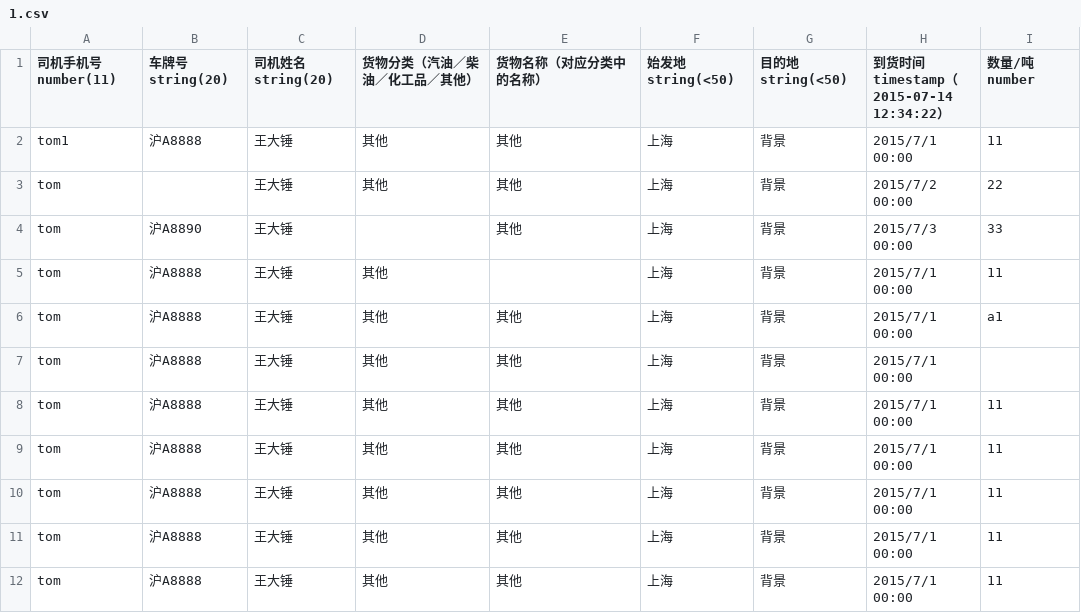
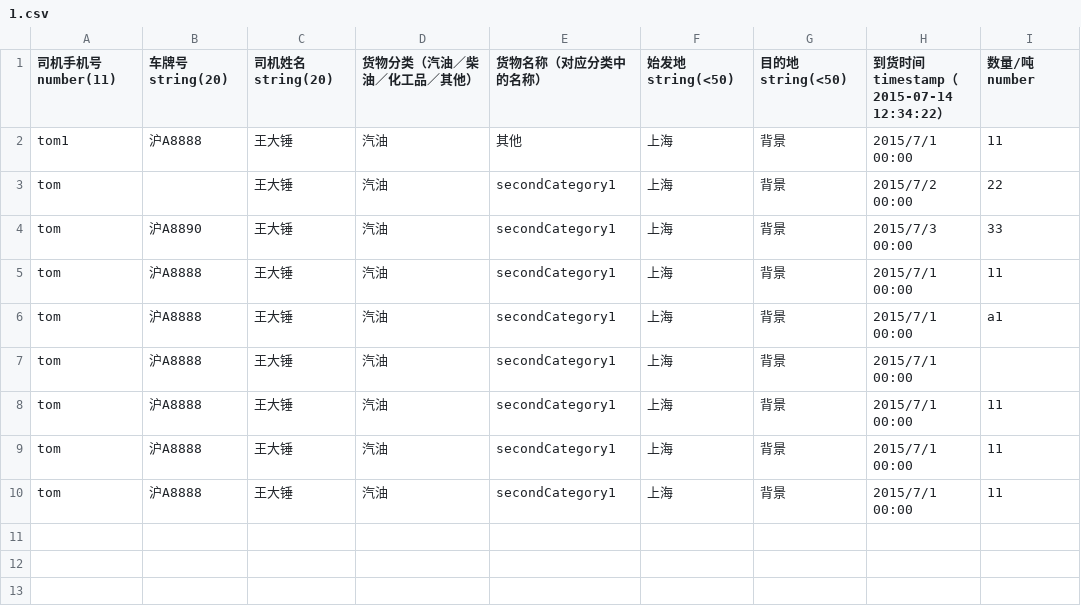
Before and after one commit to zodiake/zhonghuaapp, a CSV file: csv/1.csv, drawn as a sheet.

```diff
--- a/csv/1.csv
+++ b/csv/1.csv
@@ -1,12 +1,10 @@
 司机手机号number(11),车牌号string(20),司机姓名string(20),货物分类（汽油／柴油／化工品／其他）,货物名称（对应分类中的名称）,始发地string(<50),目的地string(<50),到货时间timestamp（2015-07-14 12:34:22）,数量/吨number
-tom1,沪A8888,王大锤,其他,其他,上海,背景,2015/7/1 00:00,11
-tom,,王大锤,其他,其他,上海,背景,2015/7/2 00:00,22
-tom,沪A8890,王大锤,,其他,上海,背景,"2015/7/3 00:00",33
-tom,沪A8888,王大锤,其他,,上海,背景,2015/7/1 00:00,11
-tom,沪A8888,王大锤,其他,其他,上海,背景,2015/7/1 00:00,a1
-tom,沪A8888,王大锤,其他,其他,上海,背景,2015/7/1 00:00,
-tom,沪A8888,王大锤,其他,其他,上海,背景,2015/7/1 00:00,11
-tom,沪A8888,王大锤,其他,其他,上海,背景,2015/7/1 00:00,11
-tom,沪A8888,王大锤,其他,其他,上海,背景,2015/7/1 00:00,11
-tom,沪A8888,王大锤,其他,其他,上海,背景,2015/7/1 00:00,11
-tom,沪A8888,王大锤,其他,其他,上海,背景,2015/7/1 00:00,11
+tom1,沪A8888,王大锤,汽油,其他,上海,背景,2015/7/1 00:00,11
+tom,,王大锤,汽油,secondCategory1,上海,背景,2015/7/2 00:00,22
+tom,沪A8890,王大锤,汽油,secondCategory1,上海,背景,"2015/7/3 00:00",33
+tom,沪A8888,王大锤,汽油,secondCategory1,上海,背景,2015/7/1 00:00,11
+tom,沪A8888,王大锤,汽油,secondCategory1,上海,背景,2015/7/1 00:00,a1
+tom,沪A8888,王大锤,汽油,secondCategory1,上海,背景,2015/7/1 00:00,
+tom,沪A8888,王大锤,汽油,secondCategory1,上海,背景,2015/7/1 00:00,11
+tom,沪A8888,王大锤,汽油,secondCategory1,上海,背景,2015/7/1 00:00,11
+tom,沪A8888,王大锤,汽油,secondCategory1,上海,背景,2015/7/1 00:00,11
```
Also changed, not shown: 3 other files.
